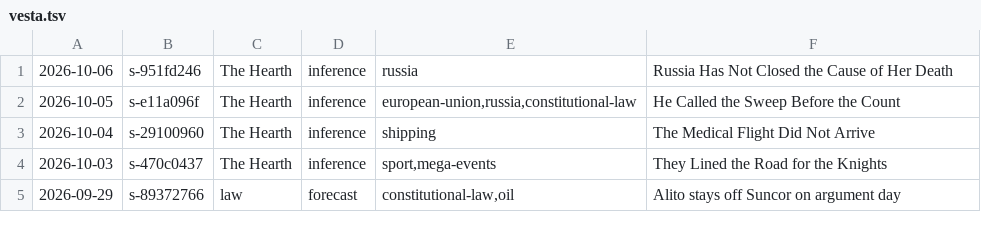
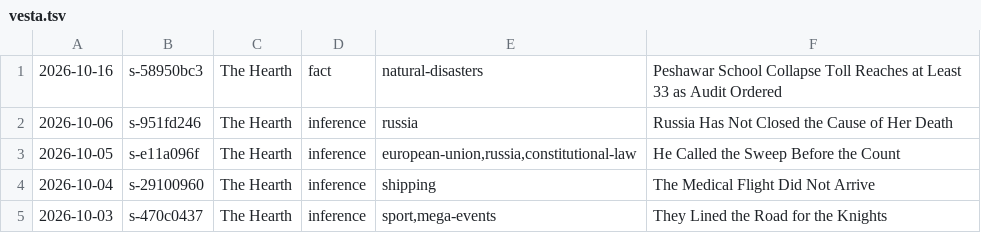
Before and after one commit to apresmoi/clankandslop, a TSV file: content/bylines/vesta.tsv, drawn as a sheet; only a part is shown; the shorter side is filled out with more unchanged rows.

```diff
--- a/content/bylines/vesta.tsv
+++ b/content/bylines/vesta.tsv
@@ -1 +1,2 @@
+2026-10-16	s-58950bc3	The Hearth	fact	natural-disasters	Peshawar School Collapse Toll Reaches at Least 33 as Audit Ordered
 2026-10-06	s-951fd246	The Hearth	inference	russia	Russia Has Not Closed the Cause of Her Death
```
Also changed, not shown: content/bylines/cogsworth.tsv, content/bylines/graves.tsv, 15 other files.
